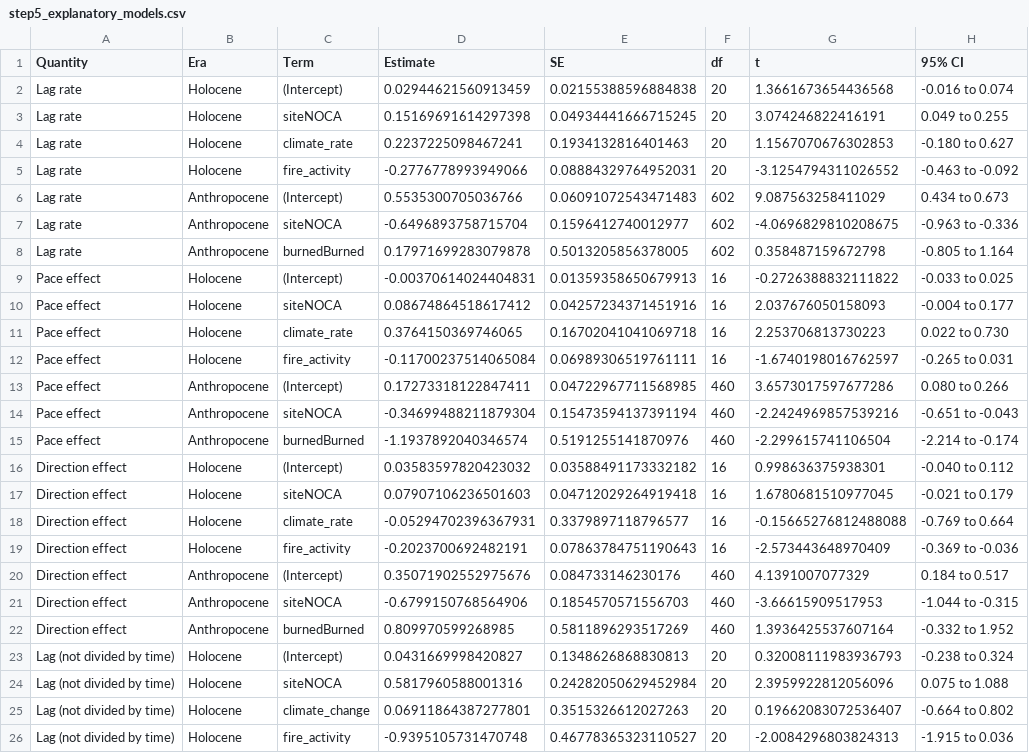
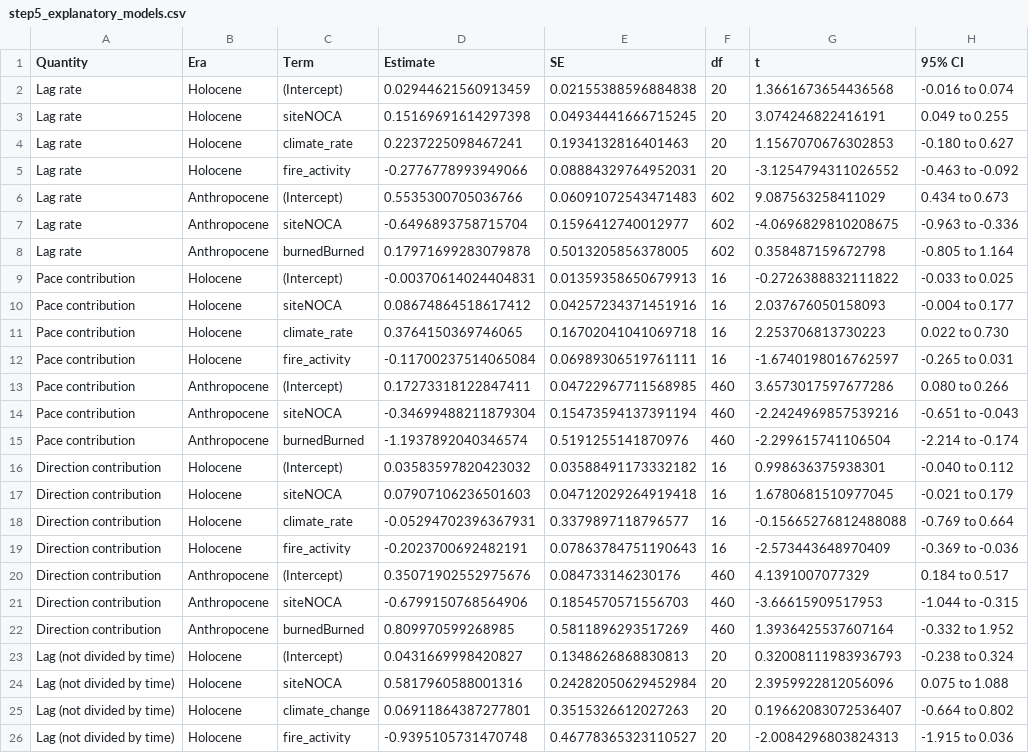
Before and after one commit to billurbektas/PaleoACES, a CSV file: report/tables/step5_explanatory_models.csv, drawn as a sheet; only a part is shown; the diff covers the shown part only; the diff names each change by its address in the sheet, - before the commit and + after, or states it on an @@ line.

Commit message:
M08: pace effect and direction effect renamed pace contribution and direction contribution in the text, captions, tables, figure labels and legends (data columns keep their names); affected figures redrawn; no result changes (Bills)

```diff
--- a/report/tables/step5_explanatory_models.csv
+++ b/report/tables/step5_explanatory_models.csv
-A9:A15 (Quantity): Pace effect
+A9:A15 (Quantity): Pace contribution
-A16:A22 (Quantity): Direction effect
+A16:A22 (Quantity): Direction contribution
```
Also changed, not shown: 14 edited cells elsewhere in this file, report/tables/era_model_summary.csv, report/tables/explanatory_model_performance.csv, 43 other files.
